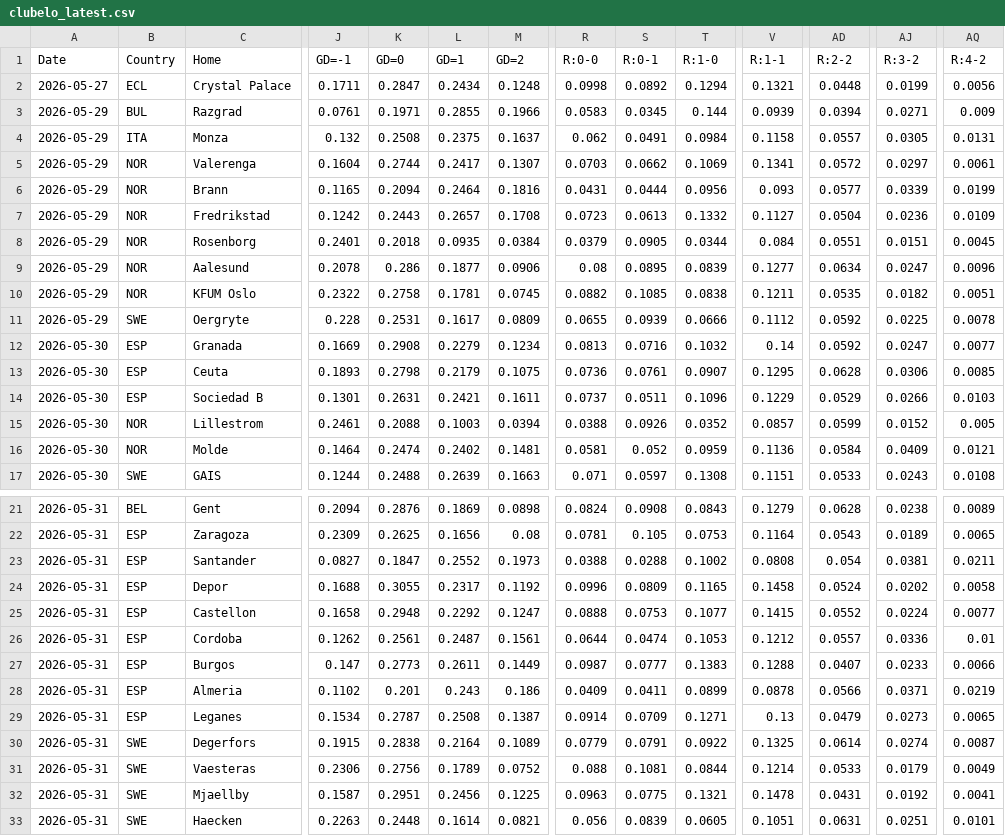
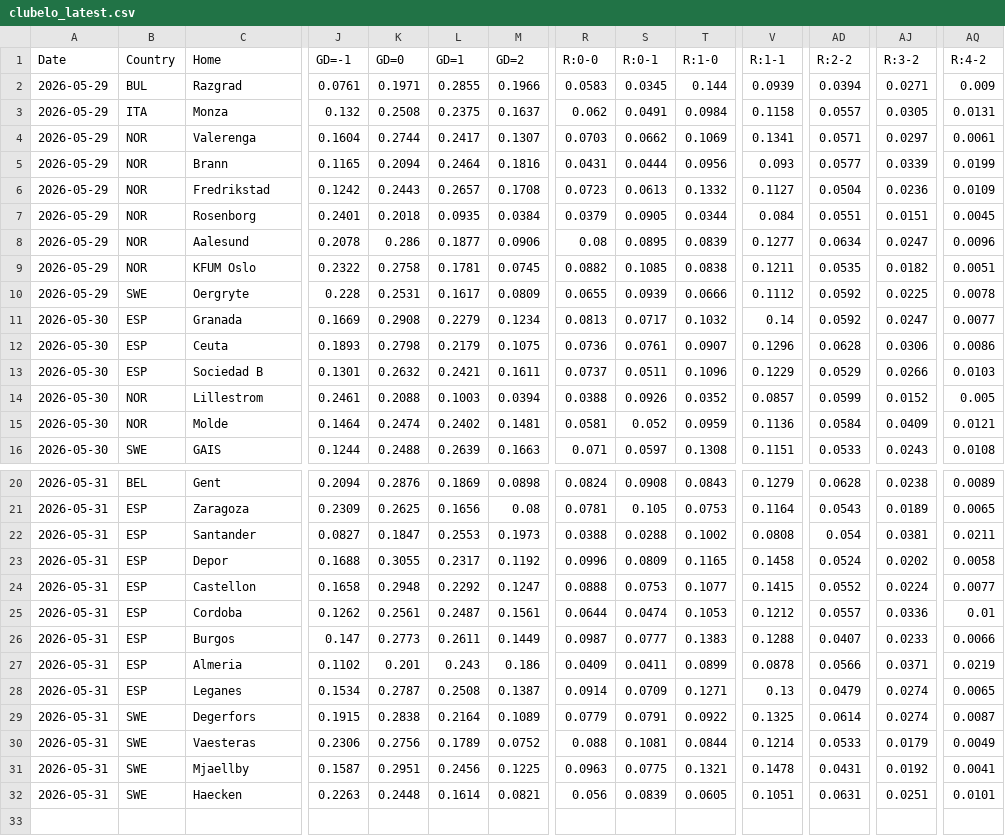
Before and after one commit to majoroka/sportBet-App, a CSV file: public/data/clubelo_latest.csv, drawn as a sheet; only a part is shown, gaps mark what is left out; removed rows and columns are numbered as before the commit, all else as after; rows hold the shown columns only; the diff names each change by its address in the sheet, - before the commit and + after, or states it on an @@ line.

```diff
--- a/public/data/clubelo_latest.csv
+++ b/public/data/clubelo_latest.csv
-row 2: 2026-05-27 | ECL | Crystal Palace | 0.1711 | 0.2847 | 0.2434 | 0.1248 | 0.0998 | 0.0892 | 0.1294 | 0.1321 | 0.0448 | 0.0199 | 0.0056
-AD4 (R:2-2): 0.0572
+AD4 (R:2-2): 0.0571
-S11 (R:0-1): 0.0716
+S11 (R:0-1): 0.0717
-V12 (R:1-1): 0.1295
+V12 (R:1-1): 0.1296
-AQ12 (R:4-2): 0.0085
+AQ12 (R:4-2): 0.0086
-K13 (GD=0): 0.2631
+K13 (GD=0): 0.2632
-L22 (GD=1): 0.2552
+L22 (GD=1): 0.2553
-AJ28 (R:3-2): 0.0273
+AJ28 (R:3-2): 0.0274
```
